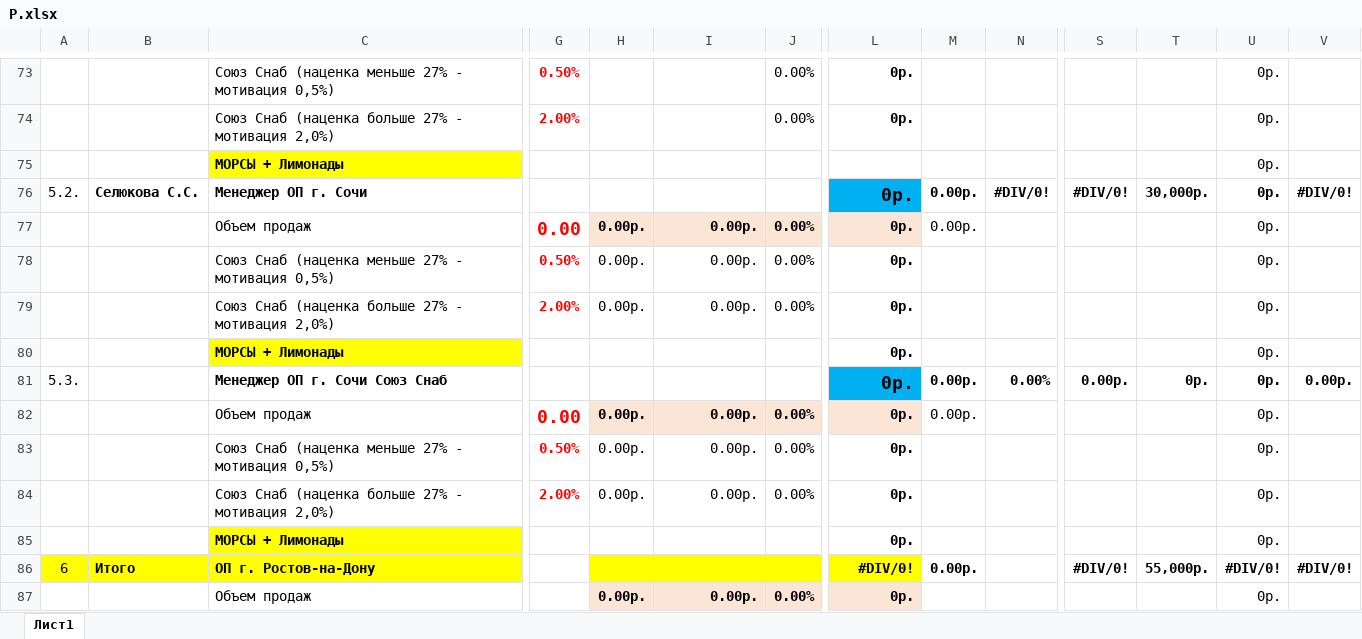
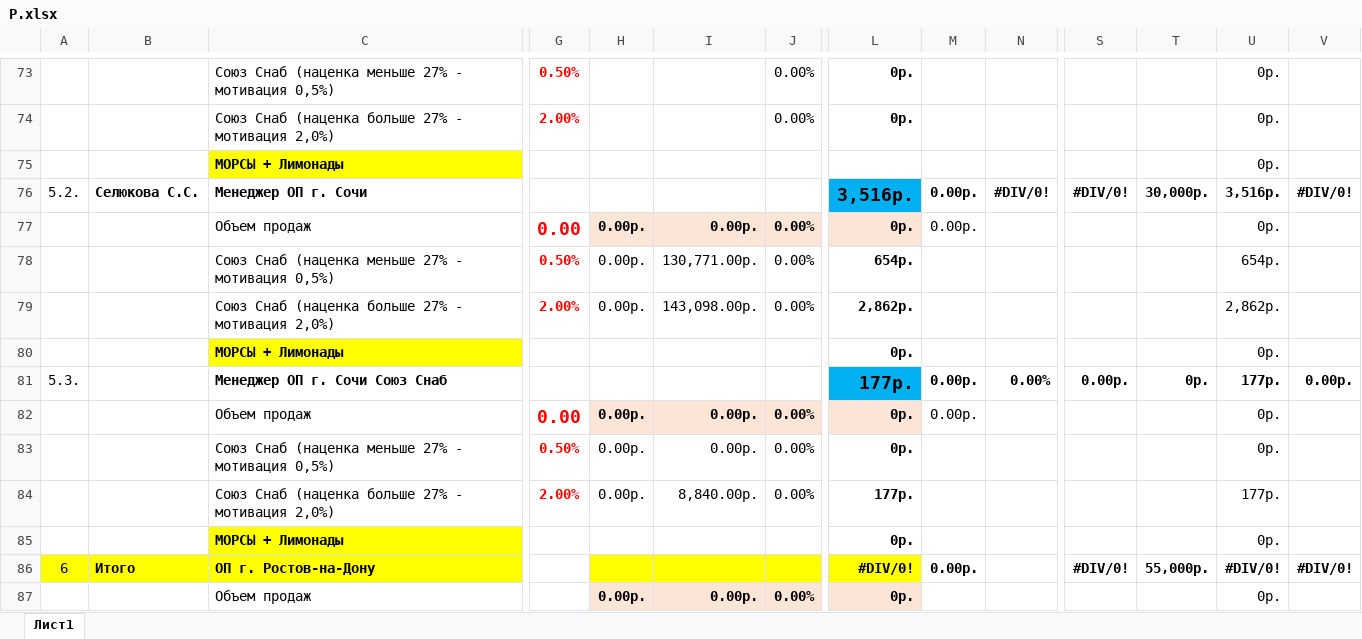
Before and after one commit to Ozzyonrails/Excelmotivationsplitter, an Excel workbook: Files/Р.xlsx, sheet Лист1, drawn as a sheet; only a part is shown, gaps mark what is left out; values as stored, in another font and other column widths than the file's, no borders; conditional formats not drawn; removed rows and columns are numbered as before the commit, all else as after; rows hold the shown columns only; the diff covers the shown part only; the diff names each change by its address in the sheet, - before the commit and + after, or states it on an @@ line.

```diff
--- a/Files/Р.xlsx (sheet Лист1)
+++ b/Files/Р.xlsx (sheet Лист1)
-L76: 0р.
+L76: 3,516р.
-U76: 0р.
+U76: 3,516р.
@@ row 82 moved to row 77: Объем продаж @@
+row 78:  |  | Союз Снаб (наценка меньше 27% - мотивация 0,5%) | 0.50% | 0.00р. | 130,771.00р. | 0.00% | 654р. |  |  |  |  | 654р.
+row 79:  |  | Союз Снаб (наценка больше 27% - мотивация 2,0%) | 2.00% | 0.00р. | 143,098.00р. | 0.00% | 2,862р. |  |  |  |  | 2,862р.
+row 81: 5.3. |  | Менеджер ОП г. Сочи Союз Снаб |  |  |  |  | 177р. | 0.00р. | 0.00% | 0.00р. | 0р. | 177р. | 0.00р.
-I84: 0.00р.
+I84: 8,840.00р.
-L84: 0р.
+L84: 177р.
-U84: 0р.
+U84: 177р.
-row 81: 5.3. |  | Менеджер ОП г. Сочи Союз Снаб |  |  |  |  | 0р. | 0.00р. | 0.00% | 0.00р. | 0р. | 0р. | 0.00р.
-row 83:  |  | Союз Снаб (наценка меньше 27% - мотивация 0,5%) | 0.50% | 0.00р. | 0.00р. | 0.00% | 0р. |  |  |  |  | 0р.
-row 84:  |  | Союз Снаб (наценка больше 27% - мотивация 2,0%) | 2.00% | 0.00р. | 0.00р. | 0.00% | 0р. |  |  |  |  | 0р.
```
Also changed, not shown: 184 edited cells elsewhere in this sheet, formulas that keep their value, 17 other files.
